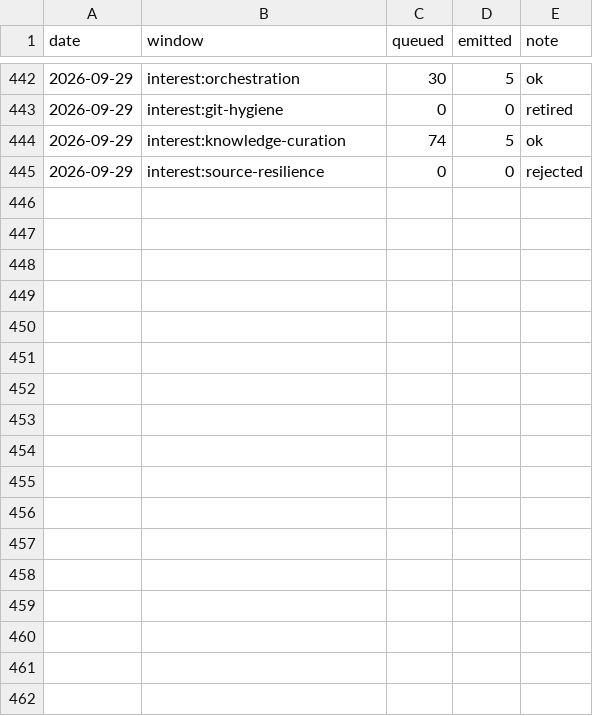
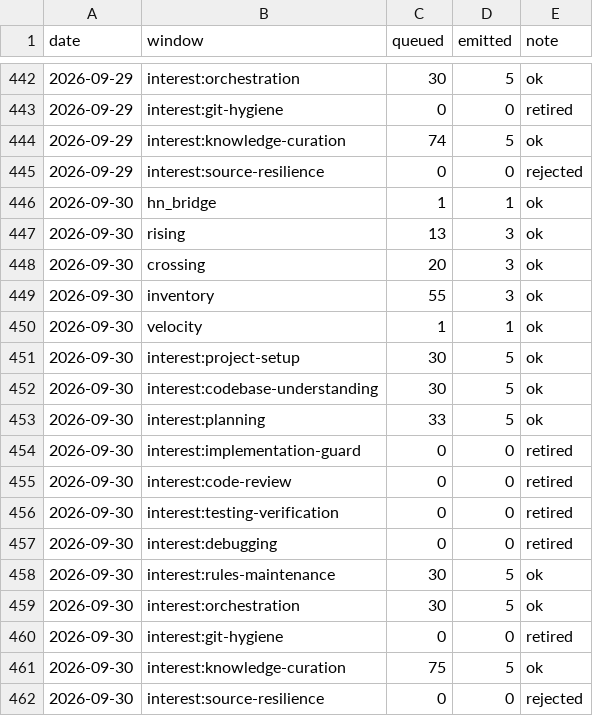
Before and after one commit to mandy82477/claude-news, a CSV file: data/discovery_queue_history.csv, drawn as a sheet; only a part is shown, gaps mark what is left out; the diff names each change by its address in the sheet, - before the commit and + after, or states it on an @@ line.

```diff
--- a/data/discovery_queue_history.csv
+++ b/data/discovery_queue_history.csv
+row 446: 2026-09-30 | hn_bridge | 1 | 1 | ok
+row 447: 2026-09-30 | rising | 13 | 3 | ok
+row 448: 2026-09-30 | crossing | 20 | 3 | ok
+row 449: 2026-09-30 | inventory | 55 | 3 | ok
+row 450: 2026-09-30 | velocity | 1 | 1 | ok
+row 451: 2026-09-30 | interest:project-setup | 30 | 5 | ok
+row 452: 2026-09-30 | interest:codebase-understanding | 30 | 5 | ok
+row 453: 2026-09-30 | interest:planning | 33 | 5 | ok
+row 454: 2026-09-30 | interest:implementation-guard | 0 | 0 | retired
+row 455: 2026-09-30 | interest:code-review | 0 | 0 | retired
+row 456: 2026-09-30 | interest:testing-verification | 0 | 0 | retired
+row 457: 2026-09-30 | interest:debugging | 0 | 0 | retired
+row 458: 2026-09-30 | interest:rules-maintenance | 30 | 5 | ok
+row 459: 2026-09-30 | interest:orchestration | 30 | 5 | ok
+row 460: 2026-09-30 | interest:git-hygiene | 0 | 0 | retired
+row 461: 2026-09-30 | interest:knowledge-curation | 75 | 5 | ok
+row 462: 2026-09-30 | interest:source-resilience | 0 | 0 | rejected
```
Also changed, not shown: 10 other files.
